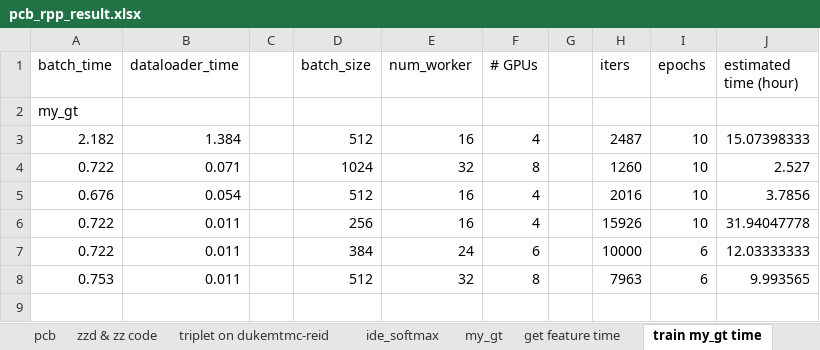
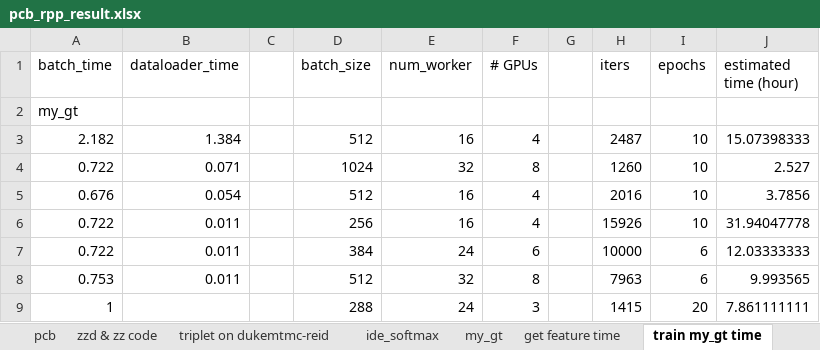
Before and after one commit to hou-yz/open-reid-tracking, an Excel workbook: pcb_rpp_result.xlsx, sheet train my_gt time, drawn as a sheet; values as stored, in another font and other column widths than the file's, no borders; the diff names each change by its address in the sheet, - before the commit and + after, or states it on an @@ line.

```diff
--- a/pcb_rpp_result.xlsx (sheet train my_gt time)
+++ b/pcb_rpp_result.xlsx (sheet train my_gt time)
+row 9: 1 |  |  | 288 | 24 | 3 |  | 1415 | 20 | 7.861111111
```
Also changed, not shown: sheet my_gt, sheet get feature time.
